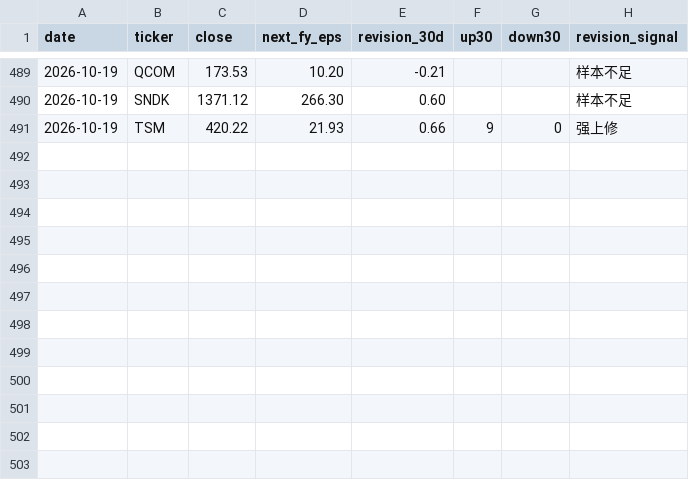
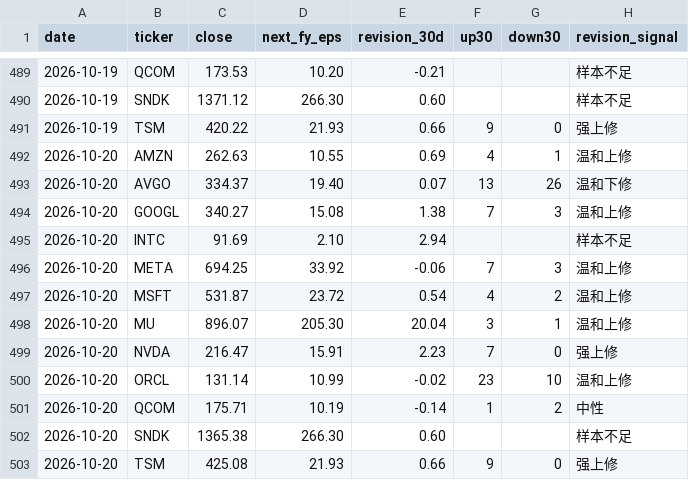
Before and after one commit to cool1990/Invest_Dashboard_V2, a CSV file: data/raw/semis/oldsite/eps.csv, drawn as a sheet; only a part is shown, gaps mark what is left out.

```diff
--- a/data/raw/semis/oldsite/eps.csv
+++ b/data/raw/semis/oldsite/eps.csv
@@ -491 +491,13 @@ date,ticker,close,next_fy_eps,revision_30d,up30,down30,revision_signal
 2026-10-19,TSM,420.22,21.93,0.66,9,0,强上修
+2026-10-20,AMZN,262.63,10.55,0.69,4,1,温和上修
+2026-10-20,AVGO,334.37,19.40,0.07,13,26,温和下修
+2026-10-20,GOOGL,340.27,15.08,1.38,7,3,温和上修
+2026-10-20,INTC,91.69,2.10,2.94,,,样本不足
+2026-10-20,META,694.25,33.92,-0.06,7,3,温和上修
+2026-10-20,MSFT,531.87,23.72,0.54,4,2,温和上修
+2026-10-20,MU,896.07,205.30,20.04,3,1,温和上修
+2026-10-20,NVDA,216.47,15.91,2.23,7,0,强上修
+2026-10-20,ORCL,131.14,10.99,-0.02,23,10,温和上修
+2026-10-20,QCOM,175.71,10.19,-0.14,1,2,中性
+2026-10-20,SNDK,1365.38,266.30,0.60,,,样本不足
+2026-10-20,TSM,425.08,21.93,0.66,9,0,强上修
```
Also changed, not shown: 3 other files.
